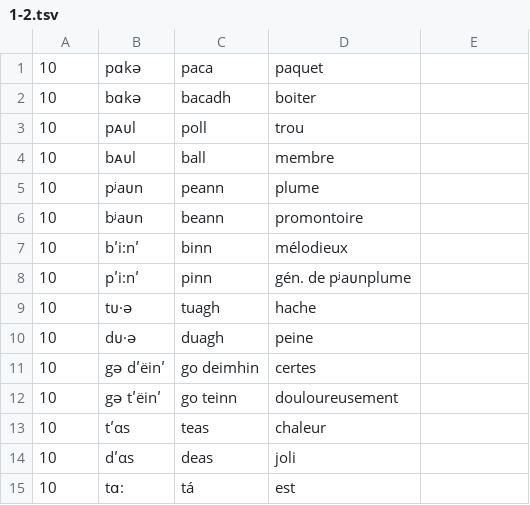
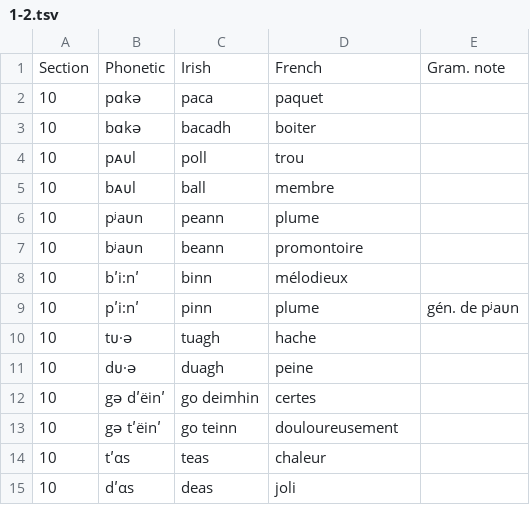
Before and after one commit to jimregan/sjoestedt-jonval-description, a TSV file: description/1-2.tsv, drawn as a sheet; only a part is shown; the shorter side is filled out with more unchanged rows; addresses are those after the commit; the diff names each change by its address in the sheet, - before the commit and + after, or states it on an @@ line.

Commit message:
fixes

```diff
--- a/description/1-2.tsv
+++ b/description/1-2.tsv
+row 1: Section | Phonetic | Irish | French | Gram. note
-D9: gén. de pʲaᴜnplume
+D9: plume
-E9: (empty)
+E9: gén. de pʲaᴜn
```
